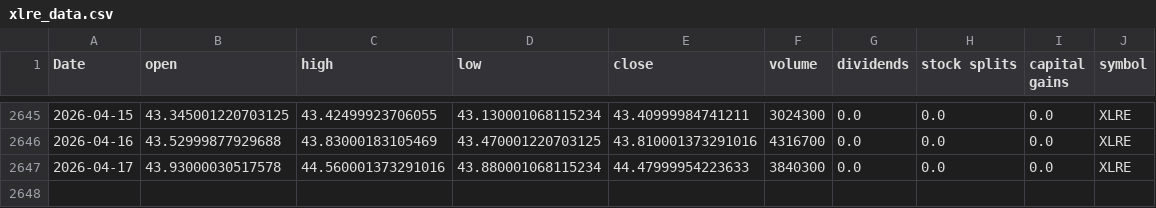
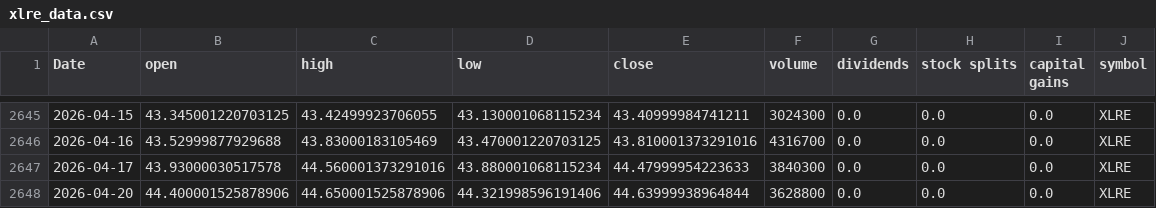
Before and after one commit to Akishai18/SignalM, a CSV file: data/sectors/xlre_data.csv, drawn as a sheet; only a part is shown, gaps mark what is left out; the diff names each change by its address in the sheet, - before the commit and + after, or states it on an @@ line.

```diff
--- a/data/sectors/xlre_data.csv
+++ b/data/sectors/xlre_data.csv
+row 2648: 2026-04-20 | 44.400001525878906 | 44.650001525878906 | 44.321998596191406 | 44.63999938964844 | 3628800 | 0.0 | 0.0 | 0.0 | XLRE
```
Also changed, not shown: data/sectors/xle_data.csv, data/sectors/xli_data.csv, 45 other files.
